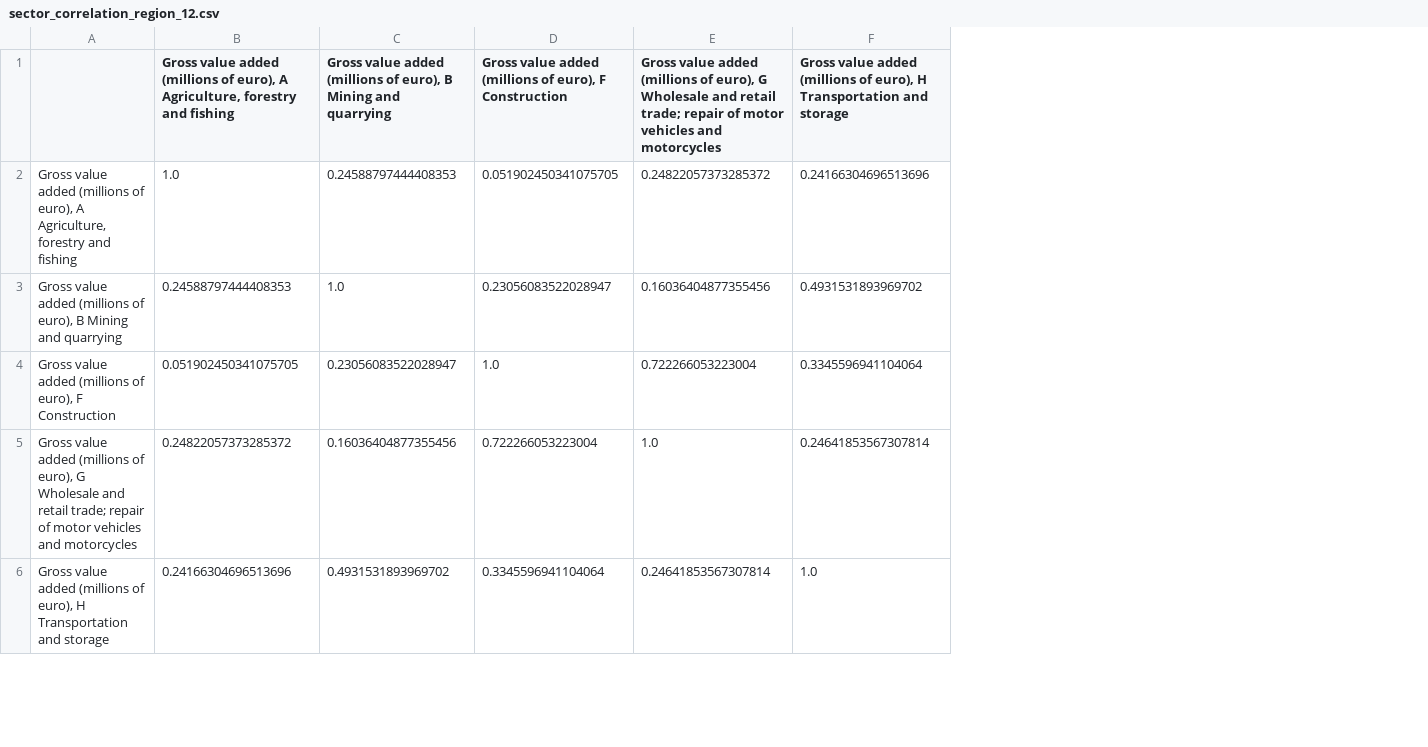
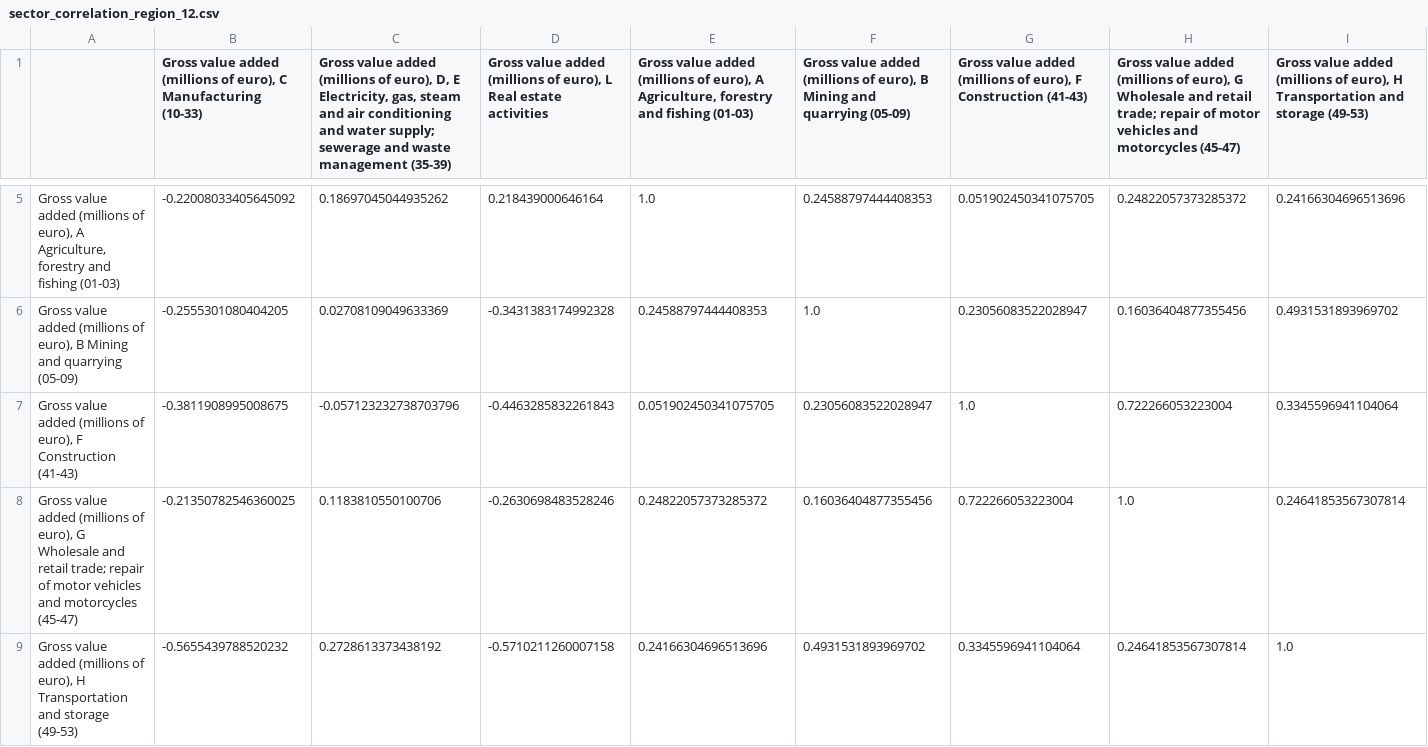
Before and after one commit to asihvonen/economic-development-finland, a CSV file: data/correlation/sector_correlation_region_12.csv, drawn as a sheet; only a part is shown, gaps mark what is left out; removed rows and columns are numbered as before the commit, all else as after; the diff covers the shown part only; the diff names each change by its address in the sheet, - before the commit and + after, or states it on an @@ line.

```diff
--- a/data/correlation/sector_correlation_region_12.csv
+++ b/data/correlation/sector_correlation_region_12.csv
-column A, rows 2-6: Gross value added (millions of euro), A Agriculture, forestry and fishing | Gross value added (millions of euro), B Mining and quarrying | Gross value added (millions of euro), F Construction | Gross value added (millions of euro), G Wholesale and retail trade; repair of motor vehicles and motorcycles | Gross value added (millions of euro), H Transportation and storage
+column A, rows 5-9: Gross value added (millions of euro), A Agriculture, forestry and fishing (01-03) | Gross value added (millions of euro), B Mining and quarrying (05-09) | Gross value added (millions of euro), F Construction (41-43) | Gross value added (millions of euro), G Wholesale and retail trade; repair of motor vehicles and motorcycles (45-47) | Gross value added (millions of euro), H Transportation and storage (49-53)
+column B, row 1: Gross value added (millions of euro), C Manufacturing (10-33); rows 5-9: -0.22008033405645092 | -0.2555301080404205 | -0.3811908995008675 | -0.21350782546360025 | -0.5655439788520232
+column C, row 1: Gross value added (millions of euro), D, E Electricity, gas, steam and air conditioning and water supply; sewerage and waste management (35-39); rows 5-9: 0.18697045044935262 | 0.02708109049633369 | -0.057123232738703796 | 0.1183810550100706 | 0.2728613373438192
+column D, row 1: Gross value added (millions of euro), L Real estate activities; rows 5-9: 0.218439000646164 | -0.3431383174992328 | -0.4463285832261843 | -0.2630698483528246 | -0.5710211260007158
-E1: …and fishing
+E1: …and fishing (01-03)
-F1: …and quarrying
+F1: …and quarrying (05-09)
-G1: …F Construction
+G1: …F Construction (41-43)
-H1: …and motorcycles
+H1: …and motorcycles (45-47)
-I1: …and storage
+I1: …and storage (49-53)
```
Also changed, not shown: 3 added rows and 10 edited cells elsewhere in this file, data/correlation/sector_correlation_region_15.csv, data/correlation/sector_correlation_region_16.csv, 16 other files.
